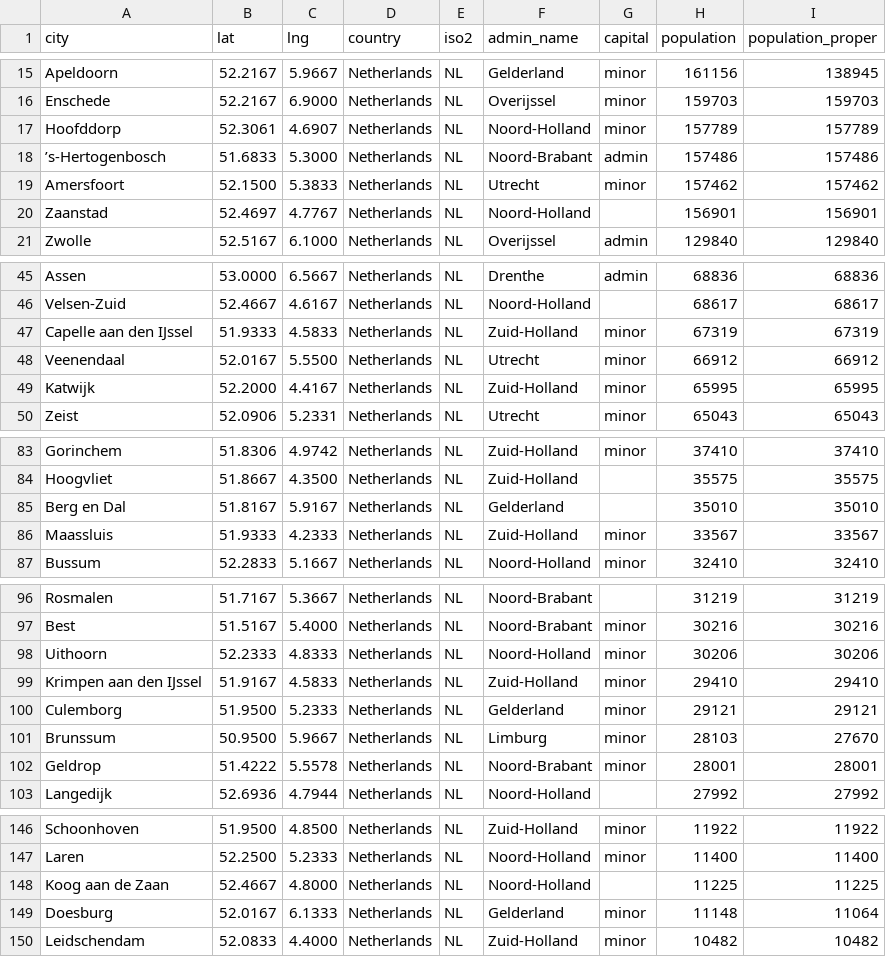
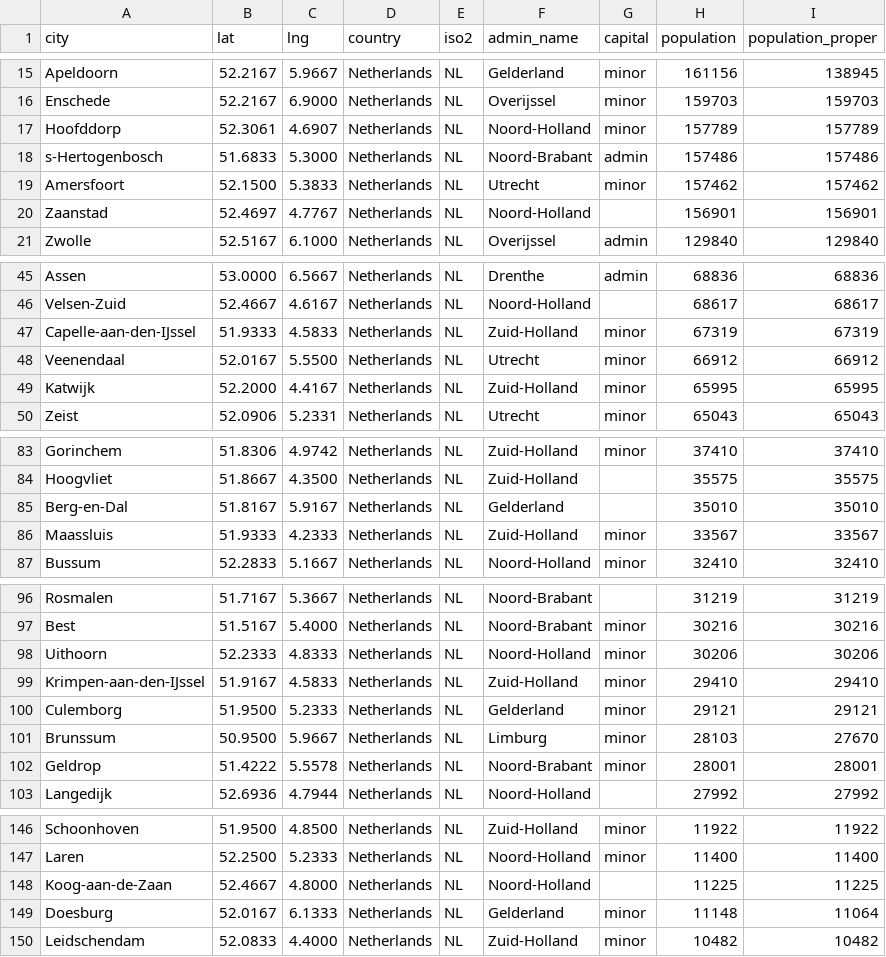
Before and after one commit to federicasuriano/Simulator, a CSV file: resources/nl.csv, drawn as a sheet; only a part is shown, gaps mark what is left out; the diff covers the shown part only.

```diff
--- a/resources/nl.csv
+++ b/resources/nl.csv
@@ -17,3 +17,3 @@ Enschede,52.2167,6.9000,Netherlands,NL,Overijssel,minor,159703,159703
 Hoofddorp,52.3061,4.6907,Netherlands,NL,Noord-Holland,minor,157789,157789
-’s-Hertogenbosch,51.6833,5.3000,Netherlands,NL,Noord-Brabant,admin,157486,157486
+s-Hertogenbosch,51.6833,5.3000,Netherlands,NL,Noord-Brabant,admin,157486,157486
 Amersfoort,52.1500,5.3833,Netherlands,NL,Utrecht,minor,157462,157462
@@ -46,3 +46,3 @@ Assen,53.0000,6.5667,Netherlands,NL,Drenthe,admin,68836,68836
 Velsen-Zuid,52.4667,4.6167,Netherlands,NL,Noord-Holland,,68617,68617
-Capelle aan den IJssel,51.9333,4.5833,Netherlands,NL,Zuid-Holland,minor,67319,67319
+Capelle-aan-den-IJssel,51.9333,4.5833,Netherlands,NL,Zuid-Holland,minor,67319,67319
 Veenendaal,52.0167,5.5500,Netherlands,NL,Utrecht,minor,66912,66912
@@ -84,3 +84,3 @@ Gorinchem,51.8306,4.9742,Netherlands,NL,Zuid-Holland,minor,37410,37410
 Hoogvliet,51.8667,4.3500,Netherlands,NL,Zuid-Holland,,35575,35575
-Berg en Dal,51.8167,5.9167,Netherlands,NL,Gelderland,,35010,35010
+Berg-en-Dal,51.8167,5.9167,Netherlands,NL,Gelderland,,35010,35010
 Maassluis,51.9333,4.2333,Netherlands,NL,Zuid-Holland,minor,33567,33567
@@ -98,3 +98,3 @@ Best,51.5167,5.4000,Netherlands,NL,Noord-Brabant,minor,30216,30216
 Uithoorn,52.2333,4.8333,Netherlands,NL,Noord-Holland,minor,30206,30206
-Krimpen aan den IJssel,51.9167,4.5833,Netherlands,NL,Zuid-Holland,minor,29410,29410
+Krimpen-aan-den-IJssel,51.9167,4.5833,Netherlands,NL,Zuid-Holland,minor,29410,29410
 Culemborg,51.9500,5.2333,Netherlands,NL,Gelderland,minor,29121,29121
@@ -147,3 +147,3 @@ Schoonhoven,51.9500,4.8500,Netherlands,NL,Zuid-Holland,minor,11922,11922
 Laren,52.2500,5.2333,Netherlands,NL,Noord-Holland,minor,11400,11400
-Koog aan de Zaan,52.4667,4.8000,Netherlands,NL,Noord-Holland,,11225,11225
+Koog-aan-de-Zaan,52.4667,4.8000,Netherlands,NL,Noord-Holland,,11225,11225
 Doesburg,52.0167,6.1333,Netherlands,NL,Gelderland,minor,11148,11064
```
Also changed, not shown: 11 edited cells elsewhere in this file, 5 other files.
